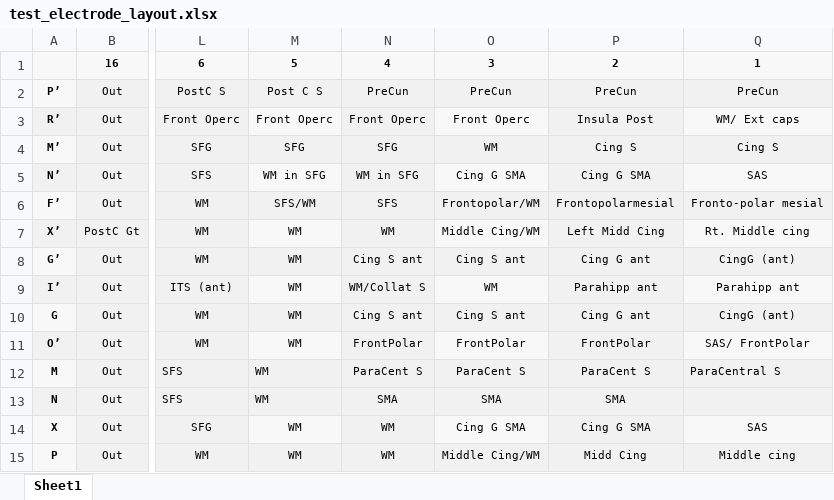
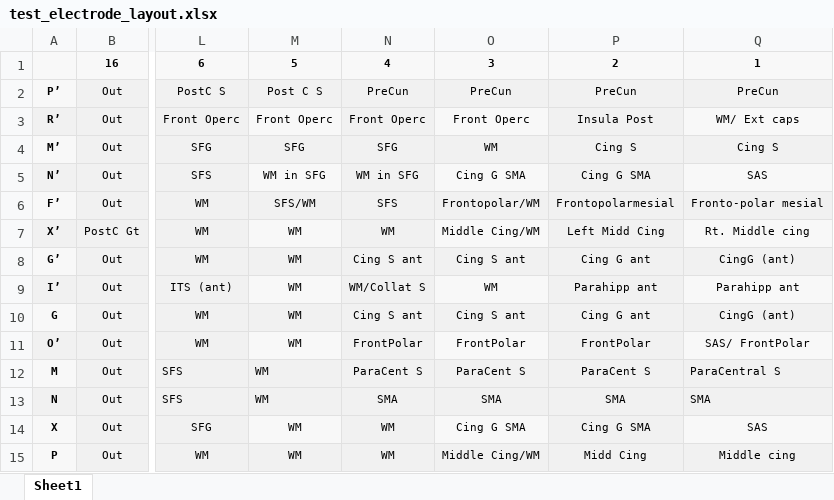
Before and after one commit to adam2392/eegio, an Excel workbook: data/clinical_examples/electrode_layouts/test_electrode_layout.xlsx, sheet Sheet1, drawn as a sheet; only a part is shown, gaps mark what is left out; values as stored, in another font and other column widths than the file's, no borders; the diff names each change by its address in the sheet, - before the commit and + after, or states it on an @@ line.

Commit message:
Added test for functionality of electrode check
Changed the nan check to an array and then printed the string representation of the string
in the warning message.

Added tests to the existing pytest for datasheet loader, now testing to make sure that
warning messages are only shown for empty cells and that the correct contacts are printed
in the warning message

```diff
--- a/data/clinical_examples/electrode_layouts/test_electrode_layout.xlsx (sheet Sheet1)
+++ b/data/clinical_examples/electrode_layouts/test_electrode_layout.xlsx (sheet Sheet1)
-Q13: (empty)
+Q13: SMA
```
Also changed, not shown: 8 other files.
